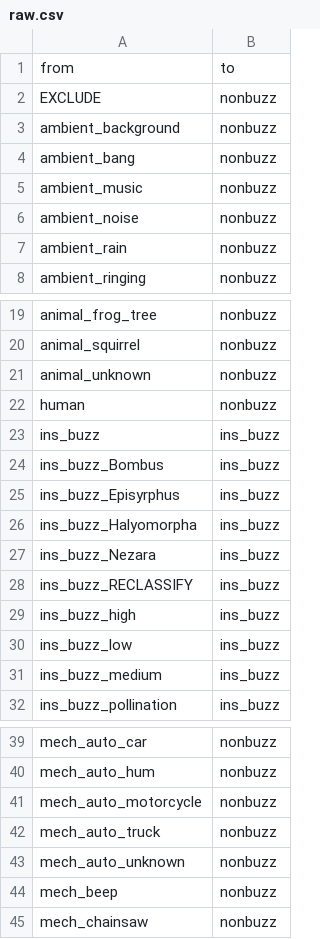
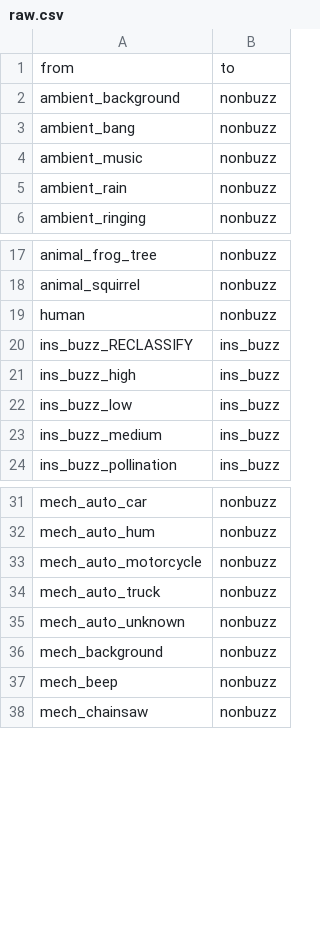
Before and after one commit to OSU-Bee-Lab/buzzdetect-training, a CSV file: 02_set/sets/medium/translations/raw.csv, drawn as a sheet; only a part is shown, gaps mark what is left out; removed rows and columns are numbered as before the commit, all else as after; the diff names each change by its address in the sheet, - before the commit and + after, or states it on an @@ line.

```diff
--- a/02_set/sets/medium/translations/raw.csv
+++ b/02_set/sets/medium/translations/raw.csv
-row 2: EXCLUDE | nonbuzz
-row 6: ambient_noise | nonbuzz
-row 21: animal_unknown | nonbuzz
-row 23: ins_buzz | ins_buzz
-row 24: ins_buzz_Bombus | ins_buzz
-row 25: ins_buzz_Episyrphus | ins_buzz
-row 26: ins_buzz_Halyomorpha | ins_buzz
-row 27: ins_buzz_Nezara | ins_buzz
+row 36: mech_background | nonbuzz
```
Also changed, not shown: 02_set/sets/large/translations/blank.csv, 02_set/sets/large/translations/raw.csv, 18 other files.
